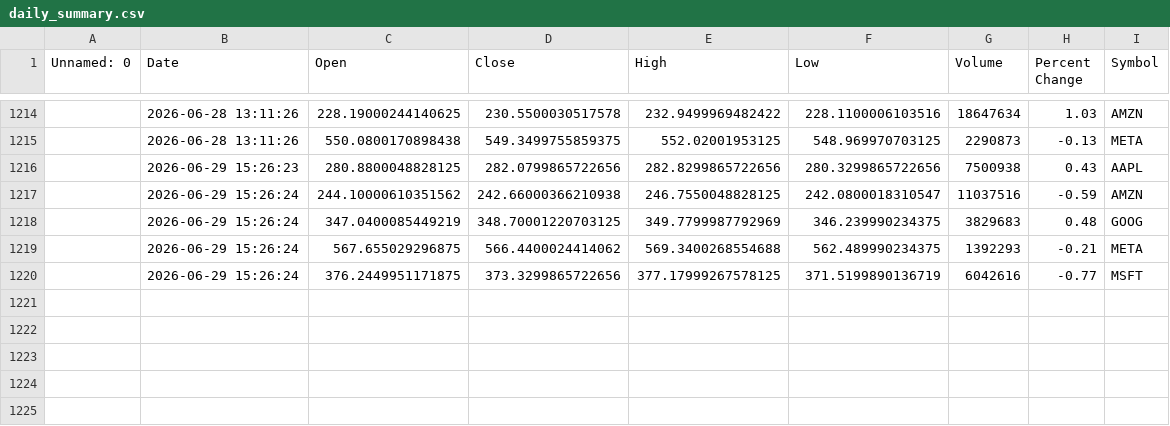
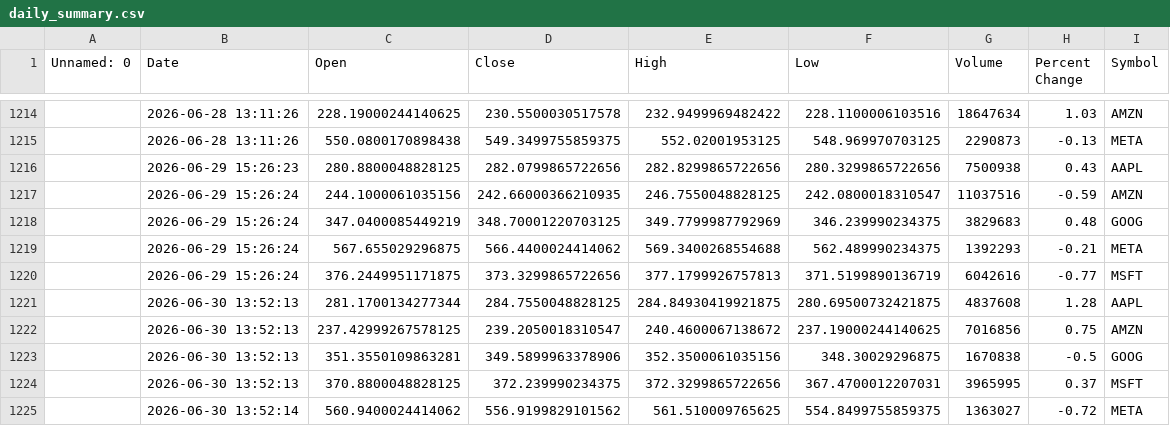
Before and after one commit to khshiptl/daily-market-insights, a CSV file: data/daily_summary.csv, drawn as a sheet; only a part is shown, gaps mark what is left out; the diff names each change by its address in the sheet, - before the commit and + after, or states it on an @@ line.

```diff
--- a/data/daily_summary.csv
+++ b/data/daily_summary.csv
-C1217 (Open): 244.10000610351562
+C1217 (Open): 244.1000061035156
-D1217 (Close): 242.66000366210938
+D1217 (Close): 242.66000366210935
-E1220 (High): 377.17999267578125
+E1220 (High): 377.1799926757813
+row 1221:  | 2026-06-30 13:52:13 | 281.1700134277344 | 284.7550048828125 | 284.84930419921875 | 280.69500732421875 | 4837608 | 1.28 | AAPL
+row 1222:  | 2026-06-30 13:52:13 | 237.42999267578125 | 239.2050018310547 | 240.4600067138672 | 237.19000244140625 | 7016856 | 0.75 | AMZN
+row 1223:  | 2026-06-30 13:52:13 | 351.3550109863281 | 349.5899963378906 | 352.3500061035156 | 348.30029296875 | 1670838 | -0.5 | GOOG
+row 1224:  | 2026-06-30 13:52:13 | 370.8800048828125 | 372.239990234375 | 372.3299865722656 | 367.4700012207031 | 3965995 | 0.37 | MSFT
+row 1225:  | 2026-06-30 13:52:14 | 560.9400024414062 | 556.9199829101562 | 561.510009765625 | 554.8499755859375 | 1363027 | -0.72 | META
```
